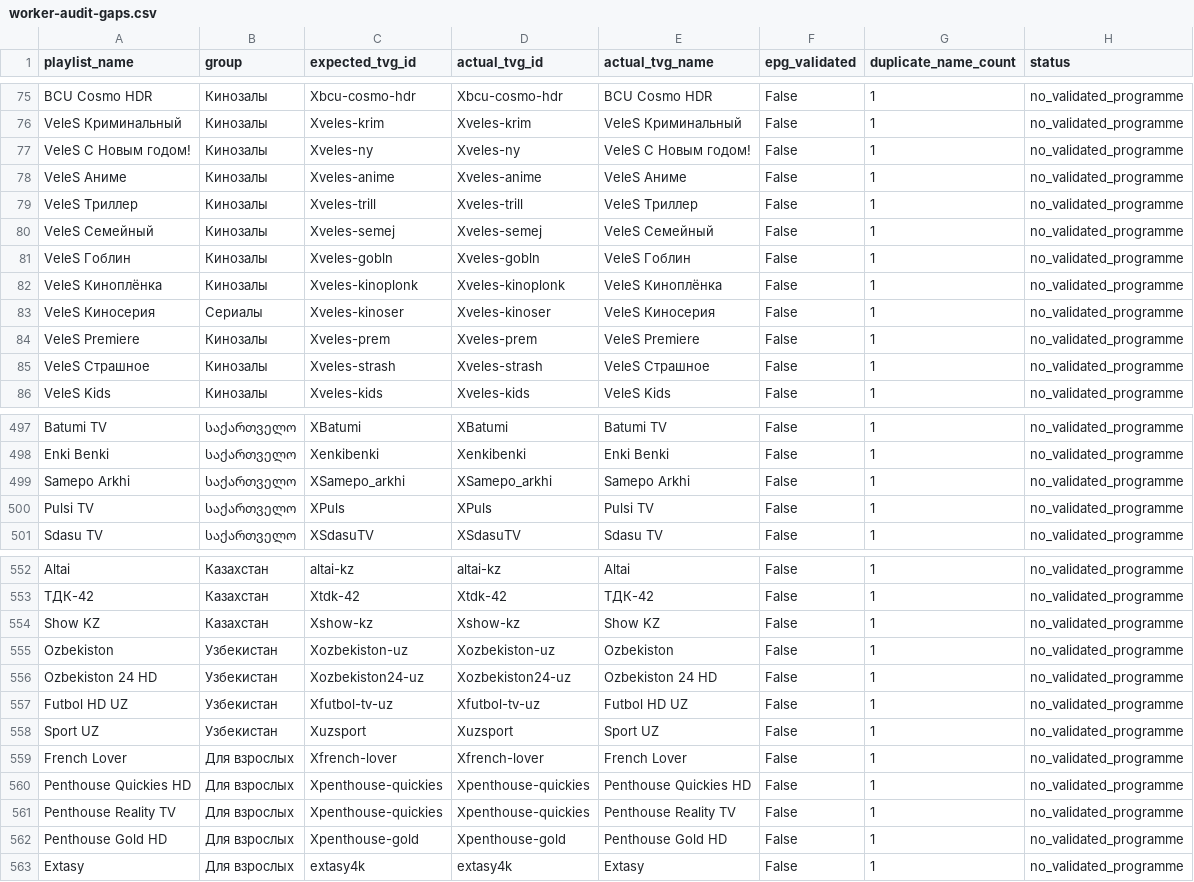
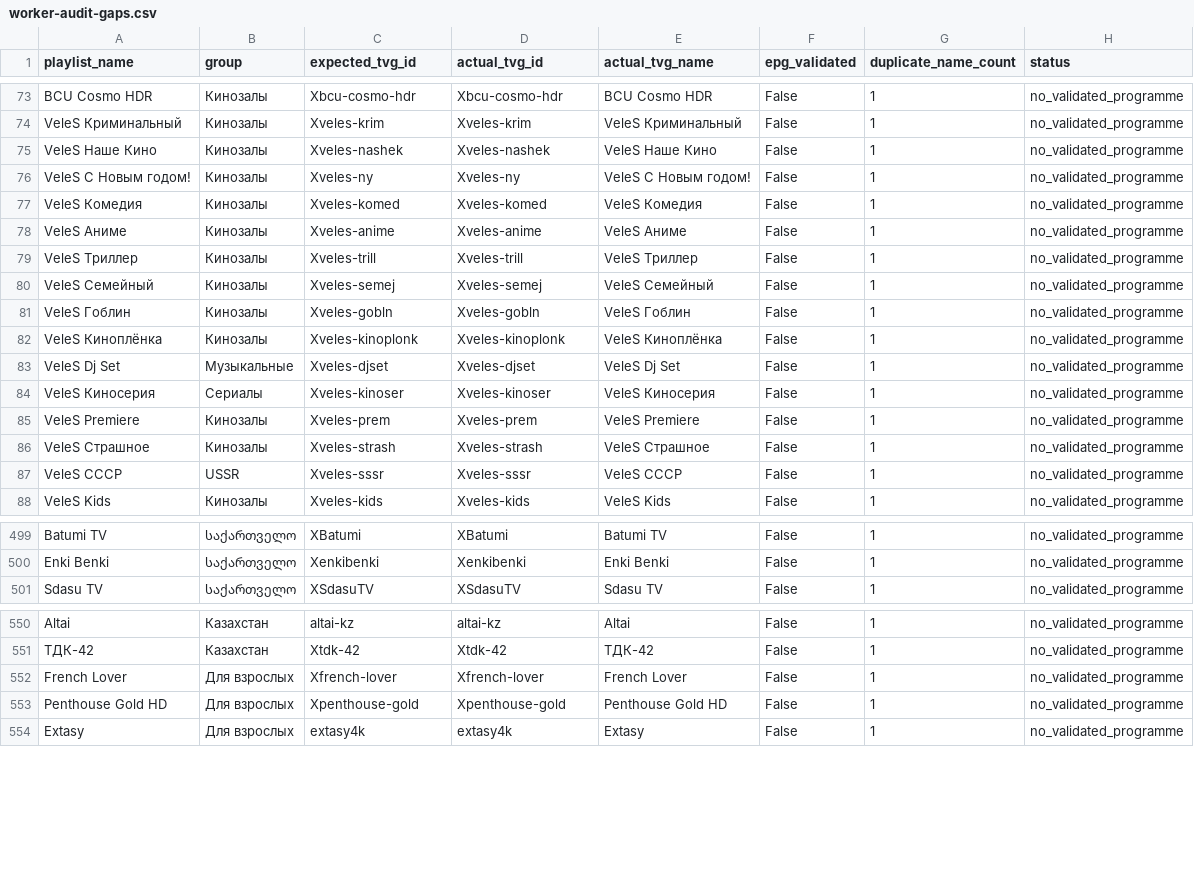
Before and after one commit to peter96son/iptv-epg-builder, a CSV file: output/worker-audit-gaps.csv, drawn as a sheet; only a part is shown, gaps mark what is left out; removed rows and columns are numbered as before the commit, all else as after; the diff covers the shown part only; the diff names each change by its address in the sheet, - before the commit and + after, or states it on an @@ line.

```diff
--- a/output/worker-audit-gaps.csv
+++ b/output/worker-audit-gaps.csv
+row 75: VeleS Наше Кино | Кинозалы | Xveles-nashek | Xveles-nashek | VeleS Наше Кино | False | 1 | no_validated_programme
+row 77: VeleS Комедия | Кинозалы | Xveles-komed | Xveles-komed | VeleS Комедия | False | 1 | no_validated_programme
+row 83: VeleS Dj Set | Музыкальные | Xveles-djset | Xveles-djset | VeleS Dj Set | False | 1 | no_validated_programme
+row 87: VeleS СССР | USSR | Xveles-sssr | Xveles-sssr | VeleS СССР | False | 1 | no_validated_programme
-row 499: Samepo Arkhi | საქართველო | XSamepo_arkhi | XSamepo_arkhi | Samepo Arkhi | False | 1 | no_validated_programme
-row 500: Pulsi TV | საქართველო | XPuls | XPuls | Pulsi TV | False | 1 | no_validated_programme
-row 554: Show KZ | Казахстан | Xshow-kz | Xshow-kz | Show KZ | False | 1 | no_validated_programme
-row 555: Ozbekiston | Узбекистан | Xozbekiston-uz | Xozbekiston-uz | Ozbekiston | False | 1 | no_validated_programme
-row 556: Ozbekiston 24 HD | Узбекистан | Xozbekiston24-uz | Xozbekiston24-uz | Ozbekiston 24 HD | False | 1 | no_validated_programme
-row 557: Futbol HD UZ | Узбекистан | Xfutbol-tv-uz | Xfutbol-tv-uz | Futbol HD UZ | False | 1 | no_validated_programme
-row 558: Sport UZ | Узбекистан | Xuzsport | Xuzsport | Sport UZ | False | 1 | no_validated_programme
-row 560: Penthouse Quickies HD | Для взрослых | Xpenthouse-quickies | Xpenthouse-quickies | Penthouse Quickies HD | False | 1 | no_validated_programme
-row 561: Penthouse Reality TV | Для взрослых | Xpenthouse-quickies | Xpenthouse-quickies | Penthouse Reality TV | False | 1 | no_validated_programme
```
Also changed, not shown: 1 added row and 5 removed rows elsewhere in this file, output/worker-audit.csv, 2 other files.
